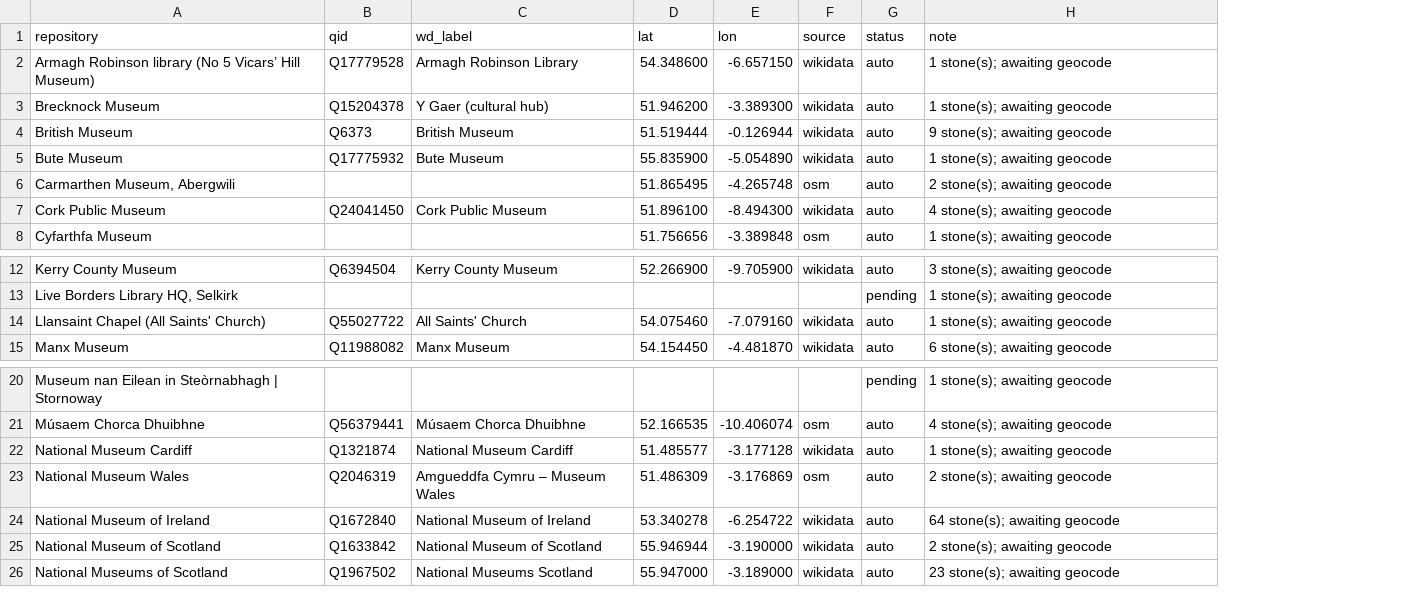
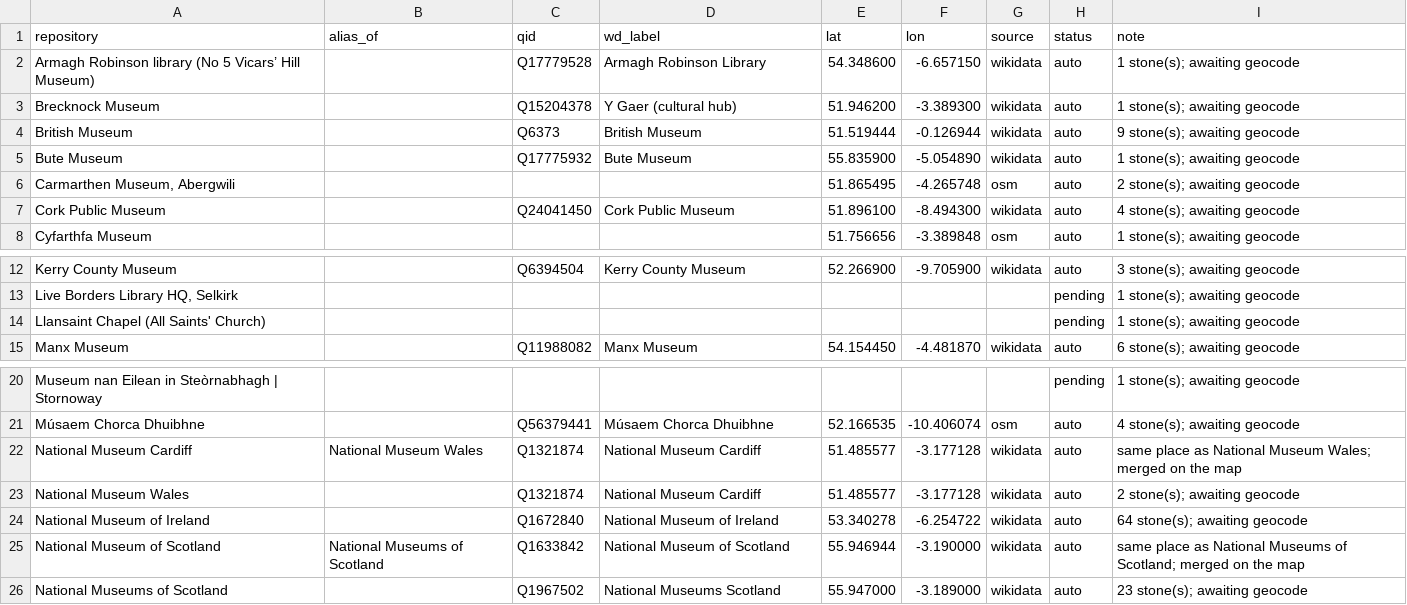
Before and after one commit to LinkedOpenOgham/tei--epidoc-crosswalk, a CSV file: reconciliation/keeper-coordinates.csv, drawn as a sheet; only a part is shown, gaps mark what is left out; addresses are those after the commit; the diff names each change by its address in the sheet, - before the commit and + after, or states it on an @@ line.

```diff
--- a/reconciliation/keeper-coordinates.csv
+++ b/reconciliation/keeper-coordinates.csv
+column B (alias_of), rows 22-25: National Museum Wales |  |  | National Museums of Scotland
-C14 (qid): Q55027722
+C14 (qid): (empty)
-D14 (wd_label): All Saints' Church
+D14 (wd_label): (empty)
-E14 (lat): 54.075460
+E14 (lat): (empty)
-F14 (lon): -7.079160
+F14 (lon): (empty)
-G14 (source): wikidata
+G14 (source): (empty)
-H14 (status): auto
+H14 (status): pending
-I22 (note): 1 stone(s); awaiting geocode
+I22 (note): same place as National Museum Wales; merged on the map
-C23 (qid): Q2046319
+C23 (qid): Q1321874
-D23 (wd_label): Amgueddfa Cymru – Museum Wales
+D23 (wd_label): National Museum Cardiff
-E23 (lat): 51.486309
+E23 (lat): 51.485577
-F23 (lon): -3.176869
+F23 (lon): -3.177128
-G23 (source): osm
+G23 (source): wikidata
-I25 (note): 2 stone(s); awaiting geocode
+I25 (note): same place as National Museums of Scotland; merged on the map
```
Also changed, not shown: docs/keepers.csv, out/keepers.csv, 7 other files.
